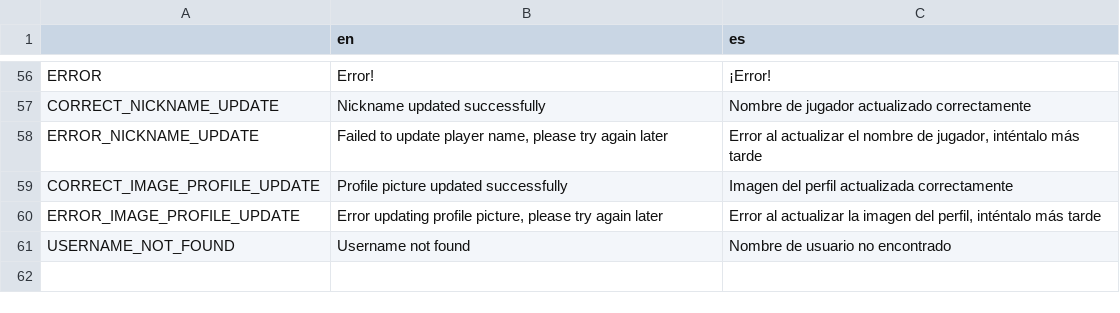
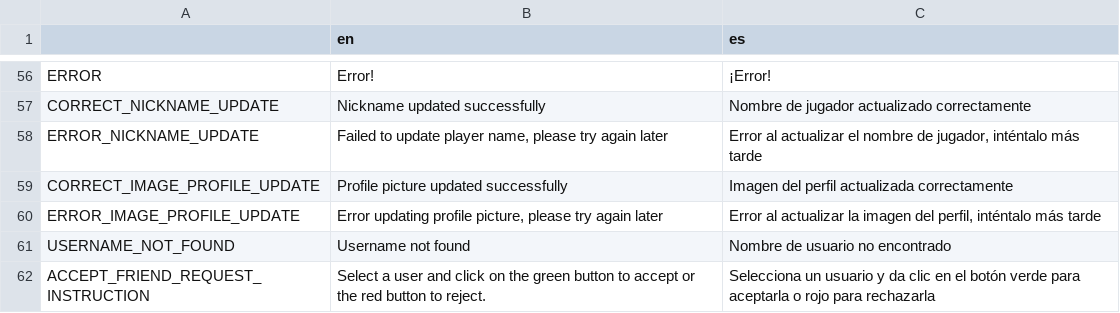
Before and after one commit to JosepHyv/Open-CodeChems, a CSV file: OpenCodeChems.Client/Scenes/Resources/Internacionalization/internacionalization.csv, drawn as a sheet; only a part is shown, gaps mark what is left out; the diff names each change by its address in the sheet, - before the commit and + after, or states it on an @@ line.

Commit message:
getFriend and getFriendRequest complete

```diff
--- a/OpenCodeChems.Client/Scenes/Resources/Internacionalization/internacionalization.csv
+++ b/OpenCodeChems.Client/Scenes/Resources/Internacionalization/internacionalization.csv
+row 62: ACCEPT_FRIEND_REQUEST_INSTRUCTION | Select a user and click on the green button to accept or the red button to reject. | Selecciona un usuario y da clic en el botón verde para aceptarla o rojo para rechazarla
```
Also changed, not shown: 8 other files.
